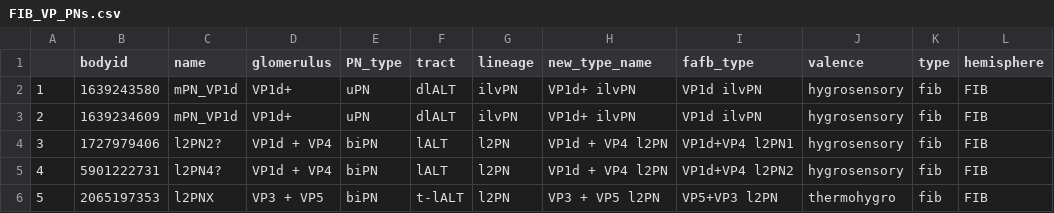
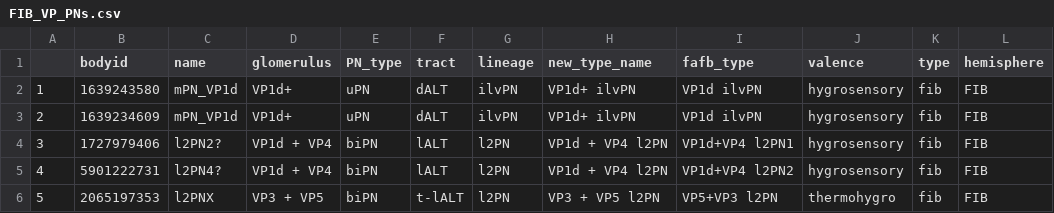
Before and after one commit to flyconnectome/hemibrain_olf_data, a CSV file: FIB_VP_PNs.csv, drawn as a sheet; only a part is shown; the diff covers the shown part only.

Commit message:
Changes to lineage and tract

```diff
--- a/FIB_VP_PNs.csv
+++ b/FIB_VP_PNs.csv
@@ -1,4 +1,4 @@
 ,bodyid,name,glomerulus,PN_type,tract,lineage,new_type_name,fafb_type,valence,type,hemisphere
-1,1639243580,mPN_VP1d,VP1d+,uPN,dlALT,ilvPN,VP1d+ ilvPN,VP1d ilvPN,hygrosensory,fib,FIB
-2,1639234609,mPN_VP1d,VP1d+,uPN,dlALT,ilvPN,VP1d+ ilvPN,VP1d ilvPN,hygrosensory,fib,FIB
+1,1639243580,mPN_VP1d,VP1d+,uPN,dALT,ilvPN,VP1d+ ilvPN,VP1d ilvPN,hygrosensory,fib,FIB
+2,1639234609,mPN_VP1d,VP1d+,uPN,dALT,ilvPN,VP1d+ ilvPN,VP1d ilvPN,hygrosensory,fib,FIB
 3,1727979406,l2PN2?,VP1d + VP4,biPN,lALT,l2PN,VP1d + VP4 l2PN,VP1d+VP4 l2PN1,hygrosensory,fib,FIB
```
Also changed, not shown: 21 edited cells elsewhere in this file.
